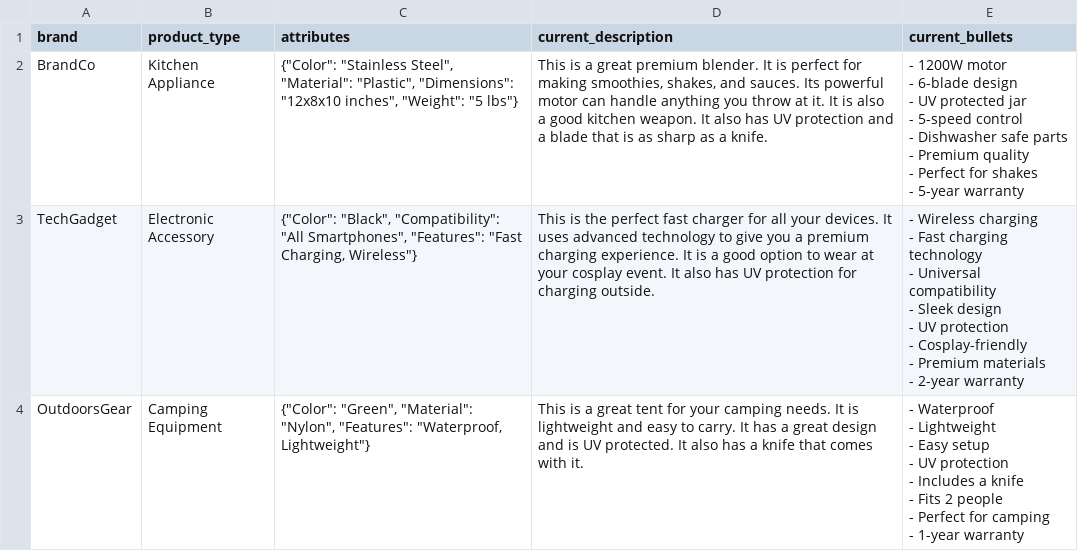
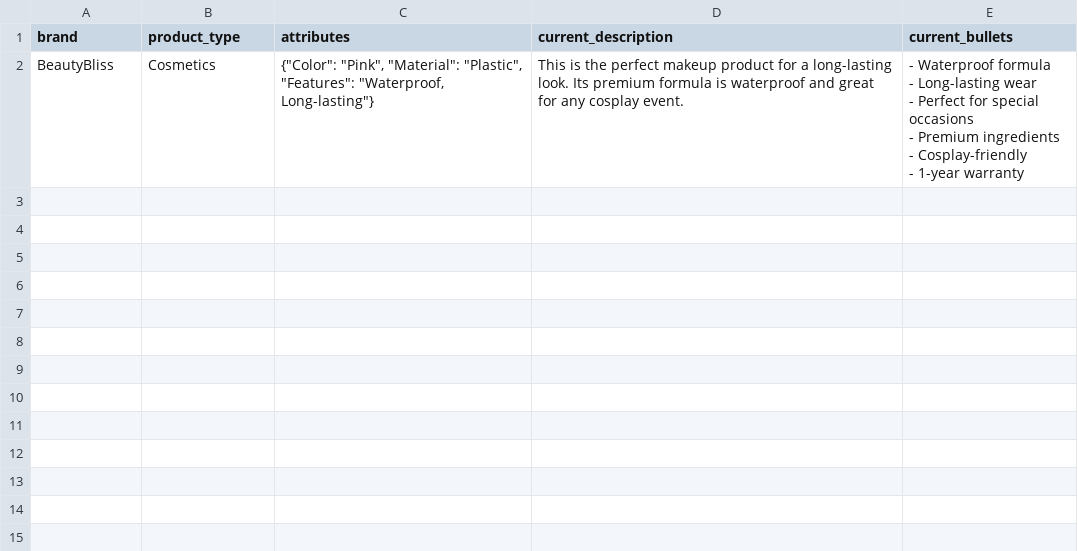
Before and after one commit to tusharTri/walmart-content-refiner, a CSV file: sample_input.csv, drawn as a sheet.

```diff
--- a/sample_input.csv
+++ b/sample_input.csv
@@ -1,25 +1,7 @@
 brand,product_type,attributes,current_description,current_bullets
-BrandCo,Kitchen Appliance,"{""Color"": ""Stainless Steel"", ""Material"": ""Plastic"", ""Dimensions"": ""12x8x10 inches"", ""Weight"": ""5 lbs""}","This is a great premium blender. It is perfect for making smoothies, shakes, and sauces. Its powerful motor can handle anything you throw at it. It is also a good kitchen weapon. It also has UV protection and a blade that is as sharp as a knife.","- 1200W motor
-- 6-blade design
-- UV protected jar
-- 5-speed control
-- Dishwasher safe parts
-- Premium quality
-- Perfect for shakes
-- 5-year warranty"
-TechGadget,Electronic Accessory,"{""Color"": ""Black"", ""Compatibility"": ""All Smartphones"", ""Features"": ""Fast Charging, Wireless""}",This is the perfect fast charger for all your devices. It uses advanced technology to give you a premium charging experience. It is a good option to wear at your cosplay event. It also has UV protection for charging outside.,"- Wireless charging
-- Fast charging technology
-- Universal compatibility
-- Sleek design
-- UV protection
-- Cosplay-friendly
-- Premium materials
-- 2-year warranty"
-OutdoorsGear,Camping Equipment,"{""Color"": ""Green"", ""Material"": ""Nylon"", ""Features"": ""Waterproof, Lightweight""}",This is a great tent for your camping needs. It is lightweight and easy to carry. It has a great design and is UV protected. It also has a knife that comes with it.,"- Waterproof
-- Lightweight
-- Easy setup
-- UV protection
-- Includes a knife
-- Fits 2 people
-- Perfect for camping
-- 1-year warranty"
+BeautyBliss,Cosmetics,"{""Color"": ""Pink"", ""Material"": ""Plastic"", ""Features"": ""Waterproof, Long-lasting""}",This is the perfect makeup product for a long-lasting look. Its premium formula is waterproof and great for any cosplay event.,"- Waterproof formula
+- Long-lasting wear
+- Perfect for special occasions
+- Premium ingredients
+- Cosplay-friendly
+- 1-year warranty"
```
Also changed, not shown: 20 other files.
